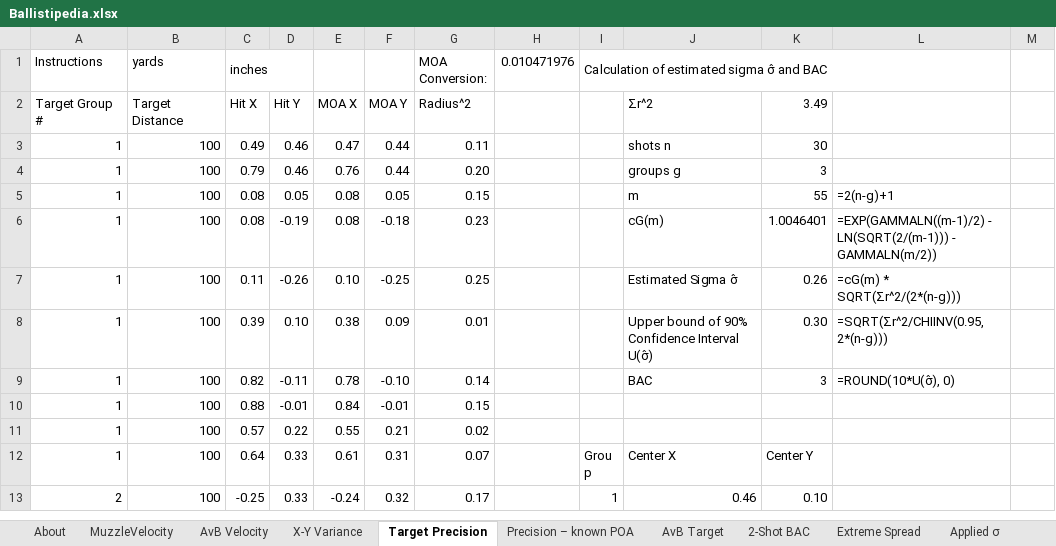
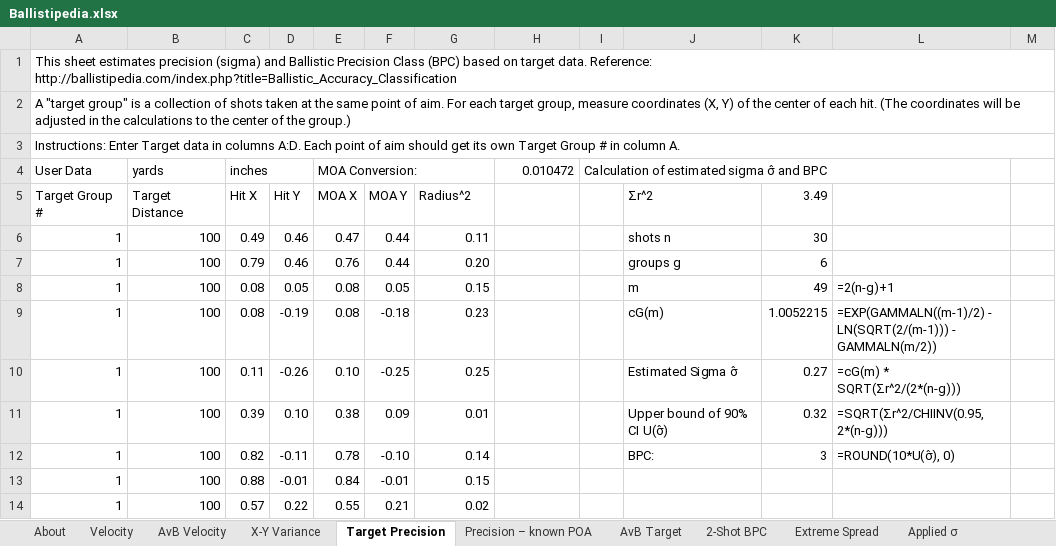
Before and after one commit to dbookstaber/ballistipedia, an Excel workbook: Ballistipedia.xlsx, sheet Target Precision, drawn as a sheet; only a part is shown; the shorter side is filled out with more unchanged rows; values as stored, in another font and other column widths than the file's, no cell formats; addresses are those after the commit; rows hold the shown columns only; the diff names each change by its address in the sheet, - before the commit and + after, or states it on an @@ line.

```diff
--- a/Ballistipedia.xlsx (sheet Target Precision)
+++ b/Ballistipedia.xlsx (sheet Target Precision)
-sheet tab: MuzzleVelocity
+sheet tab: Velocity
-sheet tab: 2-Shot BAC
+sheet tab: 2-Shot BPC
+row 1: This sheet estimates precision (sigma) and Ballistic Precision Class (BPC) based on target data. Reference: http://ballistipedia.com/index.php?title=Ballistic_Accuracy_Classification
+row 2: A "target group" is a collection of shots taken at the same point of aim. For each target group, measure coordinates (X, Y) of the center of each hit. (The coordinates will be adjusted in the calculations to the center of the group.)
+row 3: Instructions: Enter Target data in columns A:D. Each point of aim should get its own Target Group # in column A.
-A4: Instructions
+A4: User Data
-E4: (empty)
+E4: MOA Conversion:
+E4:G4 merged
-G4: MOA Conversion:
+G4: (empty)
-H4: 0.010471976
+H4: 0.010472
-I4: Calculation of estimated sigma σ̂ and BAC
+I4: Calculation of estimated sigma σ̂ and BPC
-K7: 3
+K7: 6
-K8: 55
+K8: 49
-K9: 1.0046401
+K9: 1.0052215
-K10: 0.26
+K10: 0.27
-J11: Upper bound of 90% Confidence Interval U(σ̂)
+J11: Upper bound of 90% CI U(σ̂)
-K11: 0.30
+K11: 0.32
-J12: BAC
+J12: BPC:
```
Also changed, not shown: sheet Applied σ, sheet AvB Velocity, sheet X-Y Variance, sheet AvB Target, sheet Precision – known POA, sheet Velocity, 3 more sheets, cell formats, formulas that keep their value, 1 other file.
